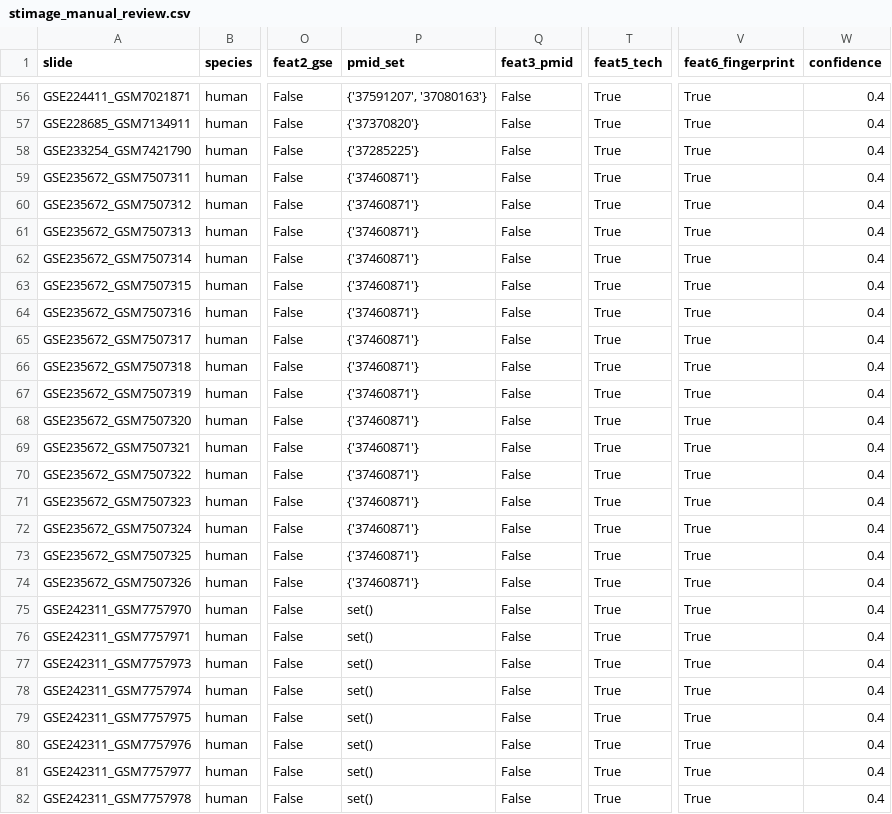
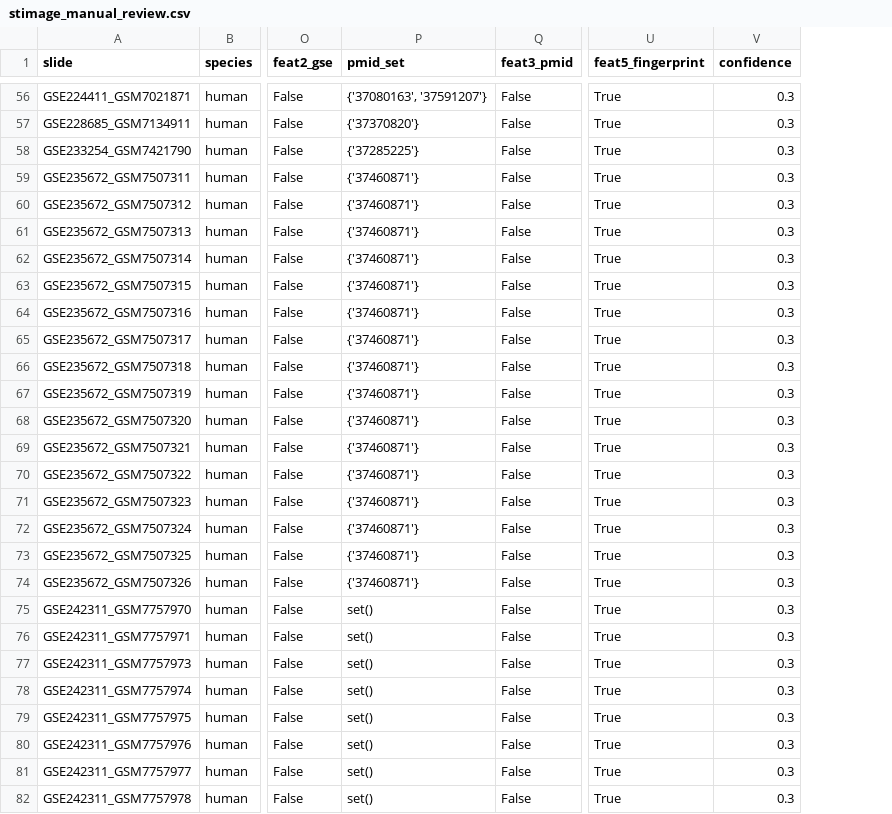
Before and after one commit to zeptabot/Hest-Assembling-Pipeline, a CSV file: pipeline_output/stimage_manual_review.csv, drawn as a sheet; only a part is shown, gaps mark what is left out; removed rows and columns are numbered as before the commit, all else as after; the diff covers the shown part only; the diff names each change by its address in the sheet, - before the commit and + after, or states it on an @@ line.

```diff
--- a/pipeline_output/stimage_manual_review.csv
+++ b/pipeline_output/stimage_manual_review.csv
-column T (feat5_tech), rows 56-82: all True
-U1: feat6_fingerprint
+U1: feat5_fingerprint
-P56 (pmid_set): {'37591207', '37080163'}
+P56 (pmid_set): {'37080163', '37591207'}
-V56:V82 (confidence): 0.4
+V56:V82 (confidence): 0.3
```
Also changed, not shown: 81 edited cells elsewhere in this file, pipeline_output/stimage_confirmed_overlap.csv, pipeline_output/stimage_novel.csv, 5 other files.
